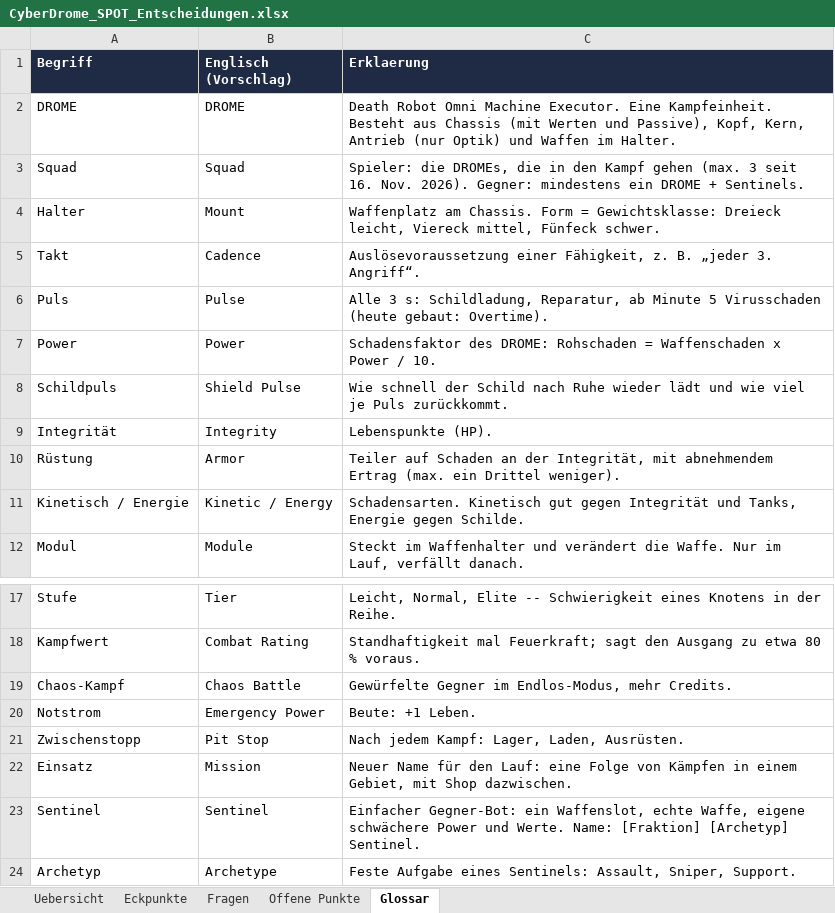
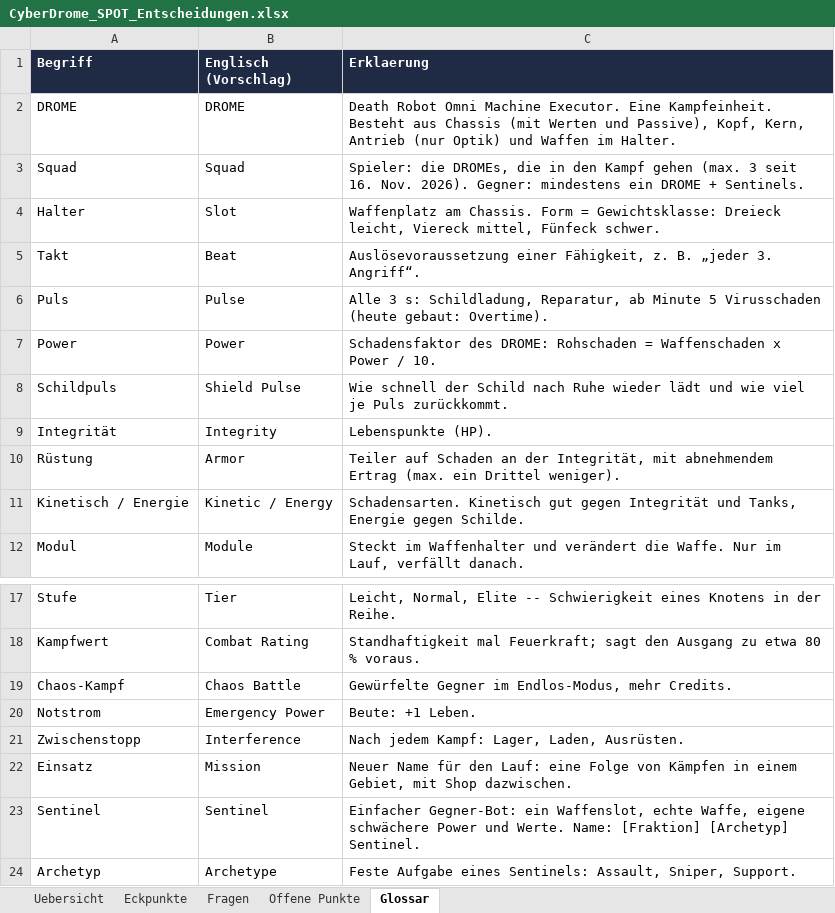
Before and after one commit to Longuspong/CyberDrome, an Excel workbook: docs/spot/CyberDrome_SPOT_Entscheidungen.xlsx, sheet Glossar, drawn as a sheet; only a part is shown, gaps mark what is left out; values as stored, in another font and other column widths than the file's, no borders; the diff names each change by its address in the sheet, - before the commit and + after, or states it on an @@ line.

```diff
--- a/docs/spot/CyberDrome_SPOT_Entscheidungen.xlsx (sheet Glossar)
+++ b/docs/spot/CyberDrome_SPOT_Entscheidungen.xlsx (sheet Glossar)
-B4 (Englisch (Vorschlag)): Mount
+B4 (Englisch (Vorschlag)): Slot
-B5 (Englisch (Vorschlag)): Cadence
+B5 (Englisch (Vorschlag)): Beat
-B21 (Englisch (Vorschlag)): Pit Stop
+B21 (Englisch (Vorschlag)): Interference
```
Also changed, not shown: 3 other files.
